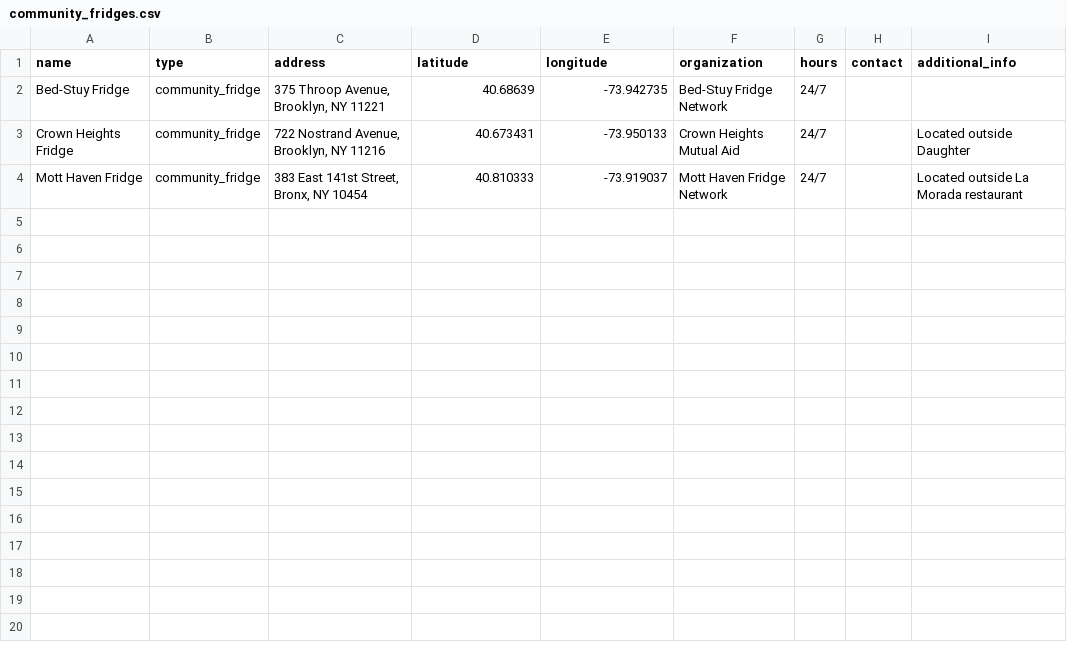
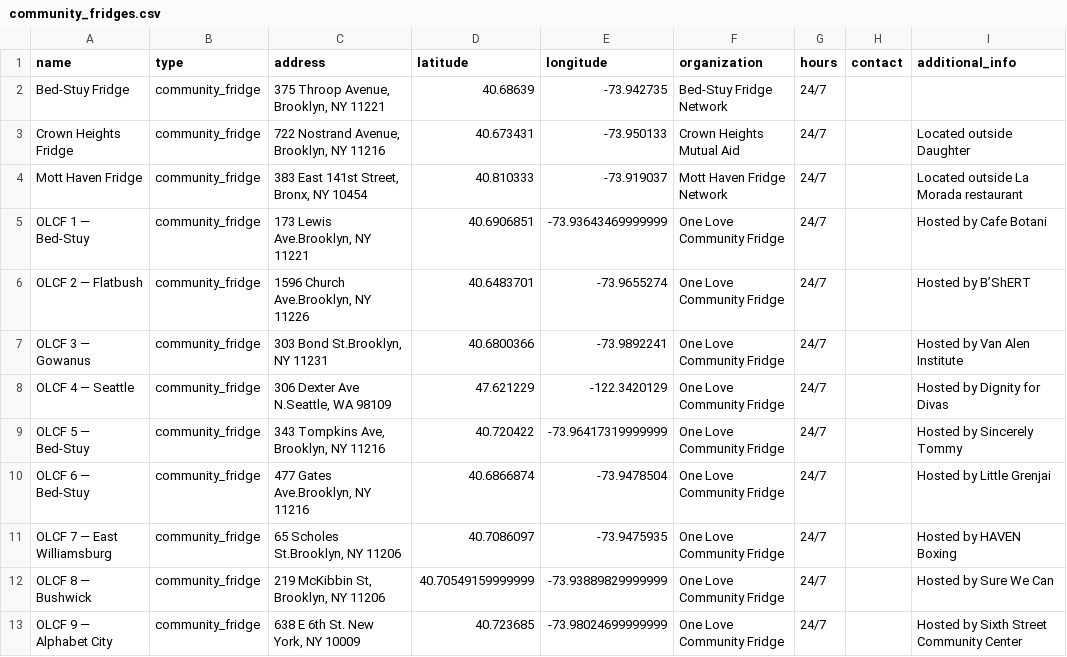
Before and after one commit to shaythegay13/savedbytheplate, a CSV file: src/processed/community_fridges.csv, drawn as a sheet.

```diff
--- a/src/processed/community_fridges.csv
+++ b/src/processed/community_fridges.csv
@@ -4 +4,10 @@ Crown Heights Fridge,community_fridge,"722 Nostrand Avenue, Brooklyn, NY 11216",
 Mott Haven Fridge,community_fridge,"383 East 141st Street, Bronx, NY 10454",40.810333,-73.919037,Mott Haven Fridge Network,24/7,,Located outside La Morada restaurant
+OLCF 1 — Bed-Stuy,community_fridge,"173 Lewis Ave.Brooklyn, NY 11221",40.6906851,-73.93643469999999,One Love Community Fridge,24/7,,Hosted by Cafe Botani
+OLCF 2 — Flatbush,community_fridge,"1596 Church Ave.Brooklyn, NY 11226",40.6483701,-73.9655274,One Love Community Fridge,24/7,,Hosted by B’ShERT
+OLCF 3 — Gowanus,community_fridge,"303 Bond St.Brooklyn, NY 11231",40.6800366,-73.9892241,One Love Community Fridge,24/7,,Hosted by Van Alen Institute
+OLCF 4 — Seattle,community_fridge,"306 Dexter Ave N.Seattle, WA 98109",47.621229,-122.3420129,One Love Community Fridge,24/7,,Hosted by Dignity for Divas
+OLCF 5 — Bed-Stuy,community_fridge,"343 Tompkins Ave, Brooklyn, NY 11216",40.720422,-73.96417319999999,One Love Community Fridge,24/7,,Hosted by Sincerely Tommy
+OLCF 6 — Bed-Stuy,community_fridge,"477 Gates Ave.Brooklyn, NY 11216",40.6866874,-73.9478504,One Love Community Fridge,24/7,,Hosted by Little Grenjai
+OLCF 7 — East Williamsburg,community_fridge,"65 Scholes St.Brooklyn, NY 11206",40.7086097,-73.9475935,One Love Community Fridge,24/7,,Hosted by HAVEN Boxing
+OLCF 8 — Bushwick,community_fridge,"219 McKibbin St, Brooklyn, NY 11206",40.70549159999999,-73.93889829999999,One Love Community Fridge,24/7,,Hosted by Sure We Can
+OLCF 9 — Alphabet City,community_fridge,"638 E 6th St. New York, NY 10009",40.723685,-73.98024699999999,One Love Community Fridge,24/7,,Hosted by Sixth Street Community Center
```
Also changed, not shown: src/processed/farmers_markets.csv, src/processed/food_banks.csv, 2 other files.
